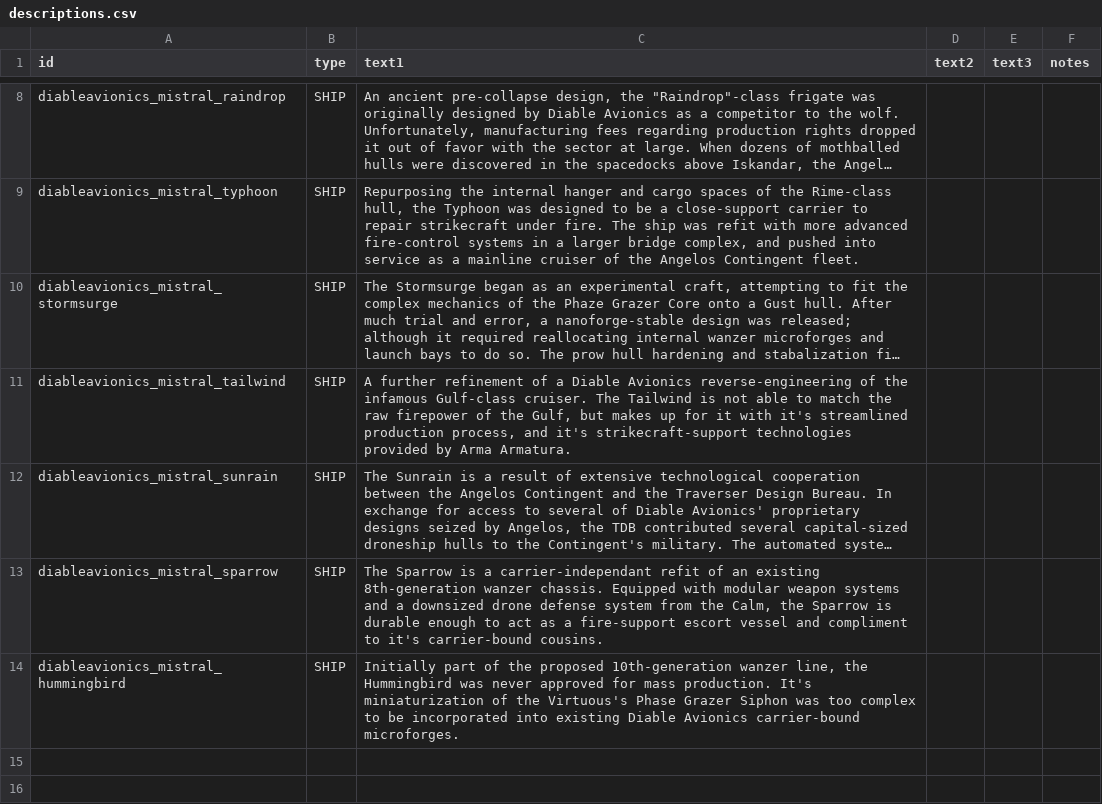
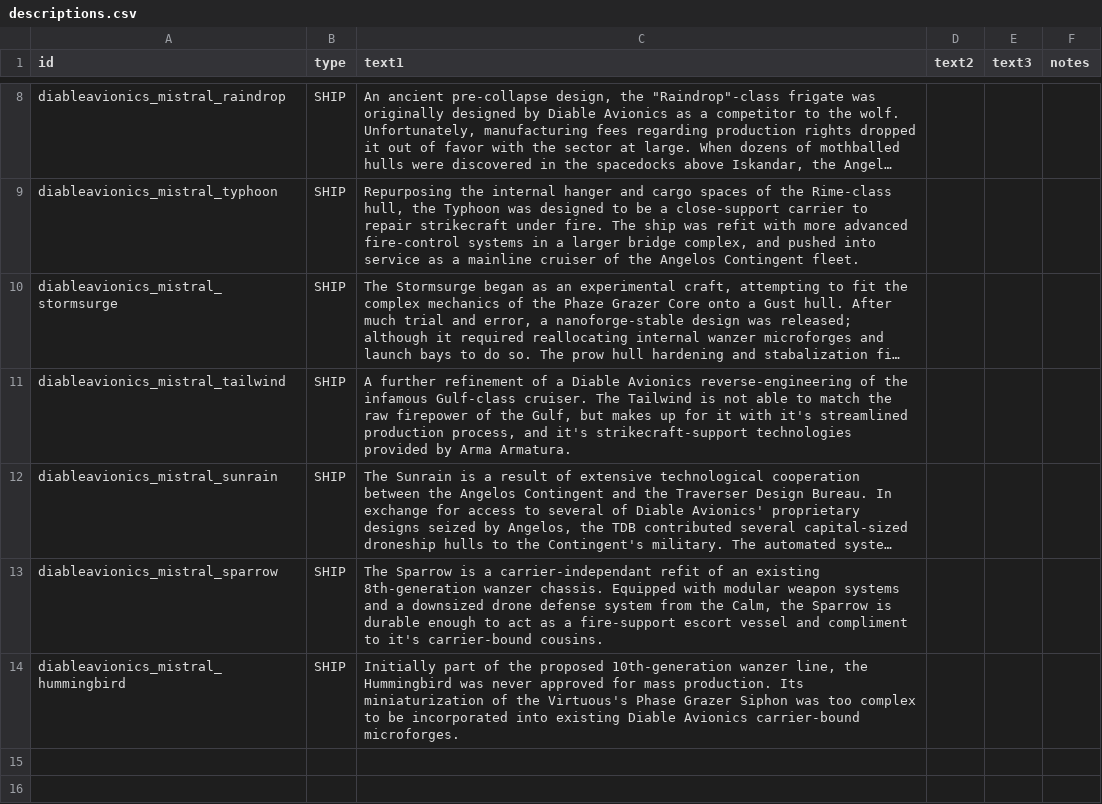
Before and after one commit to Bass294/Project_MISTRAL, a CSV file: data/strings/descriptions.csv, drawn as a sheet; only a part is shown, gaps mark what is left out; long unchanged cells end in …; the diff names each change by its address in the sheet, - before the commit and + after, or states it on an @@ line.

```diff
--- a/data/strings/descriptions.csv
+++ b/data/strings/descriptions.csv
-C14 (text1): …mass production. It's miniaturization of…
+C14 (text1): …mass production. Its miniaturization of…
```
Also changed, not shown: data/hullmods/hull_mods.csv, data/hulls/wing_data.csv, 10 other files.
